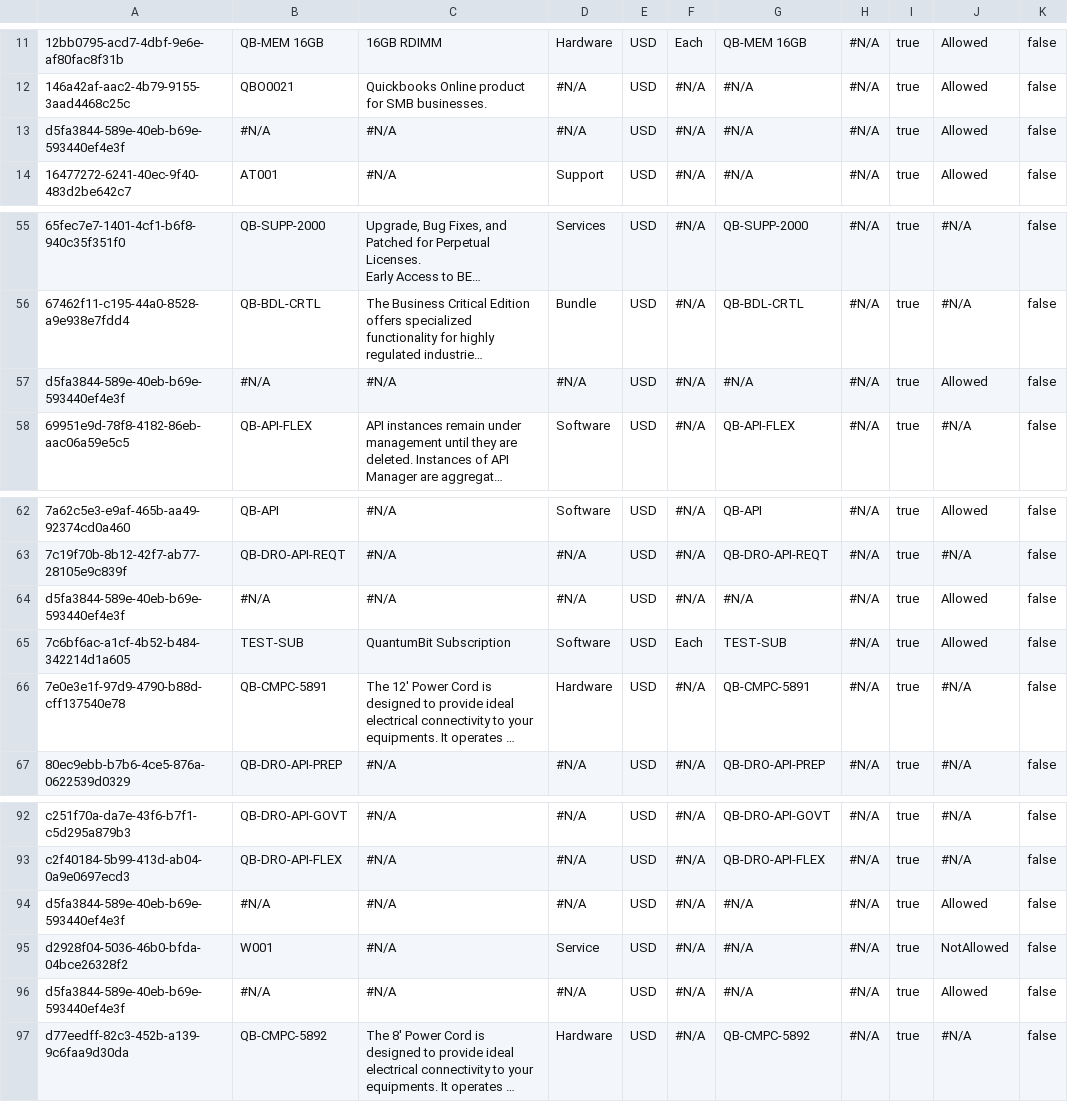
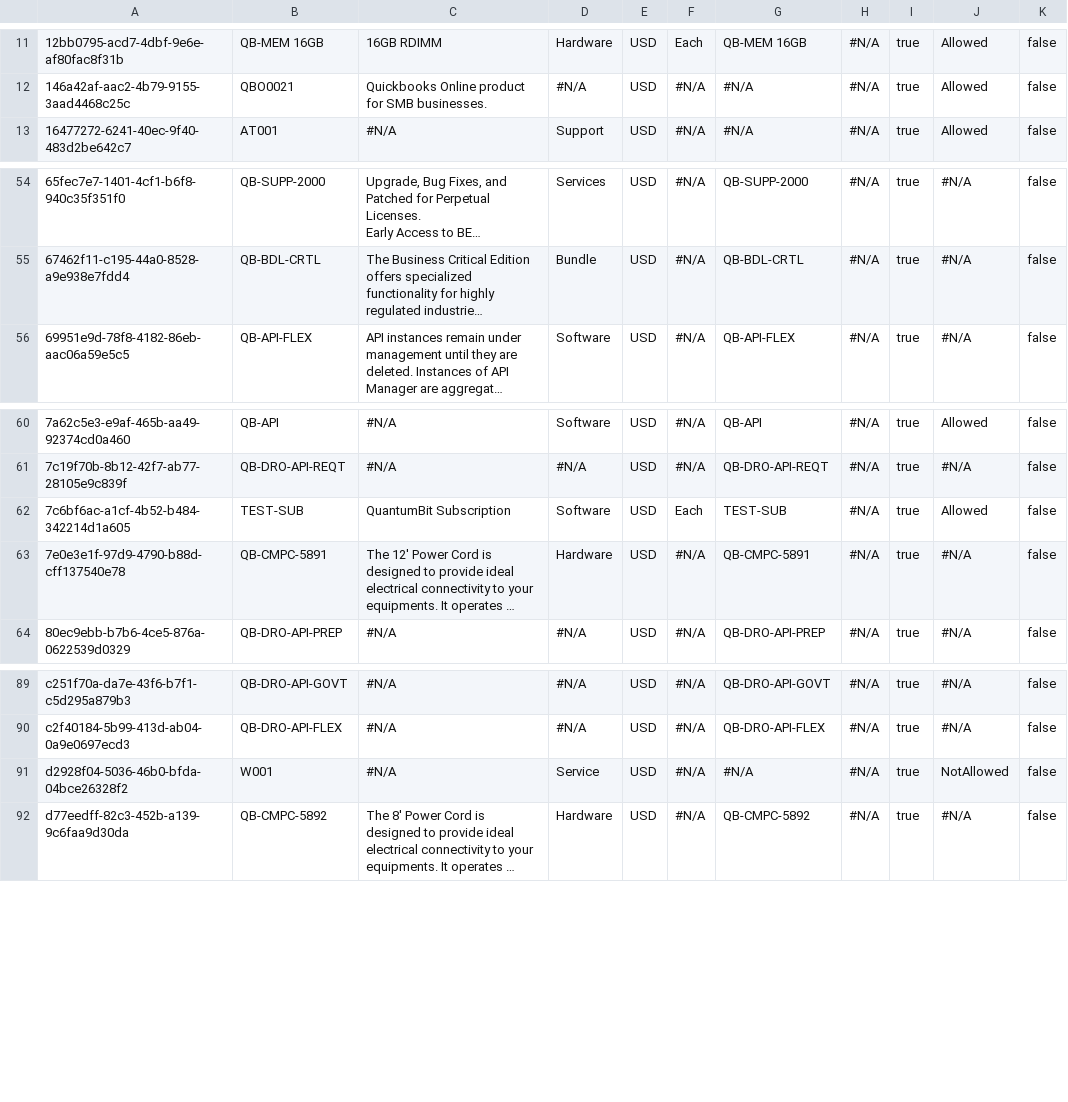
Before and after one commit to lzhdanovich/luda_test, a CSV file: data/Product2.csv, drawn as a sheet; only a part is shown, gaps mark what is left out; long unchanged cells end in …; the diff names each change by its address in the sheet, - before the commit and + after, or states it on an @@ line.

Commit message:
Remove duplicate product entries from Product2.csv
Removed duplicate entries from the product list.

```diff
--- a/data/Product2.csv
+++ b/data/Product2.csv
-row 13: d5fa3844-589e-40eb-b69e-593440ef4e3f | #N/A | #N/A | #N/A | USD | #N/A | #N/A | #N/A | true | Allowed | false
-row 57: d5fa3844-589e-40eb-b69e-593440ef4e3f | #N/A | #N/A | #N/A | USD | #N/A | #N/A | #N/A | true | Allowed | false
-row 64: d5fa3844-589e-40eb-b69e-593440ef4e3f | #N/A | #N/A | #N/A | USD | #N/A | #N/A | #N/A | true | Allowed | false
-row 94: d5fa3844-589e-40eb-b69e-593440ef4e3f | #N/A | #N/A | #N/A | USD | #N/A | #N/A | #N/A | true | Allowed | false
-row 96: d5fa3844-589e-40eb-b69e-593440ef4e3f | #N/A | #N/A | #N/A | USD | #N/A | #N/A | #N/A | true | Allowed | false
```
